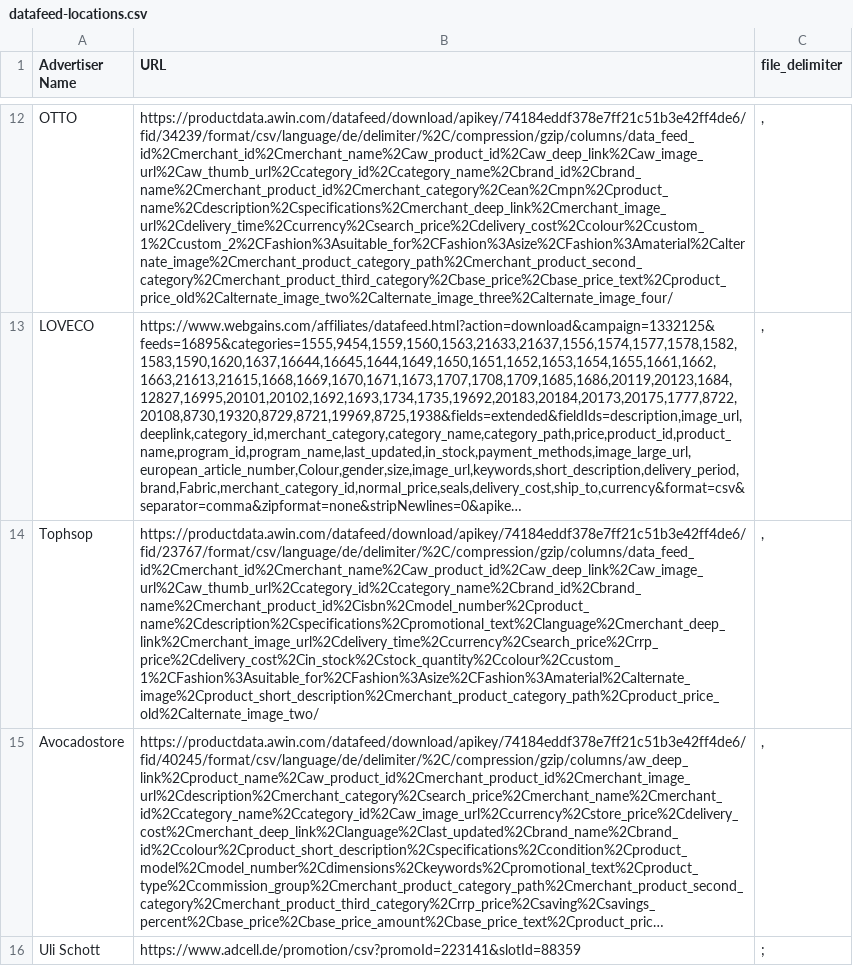
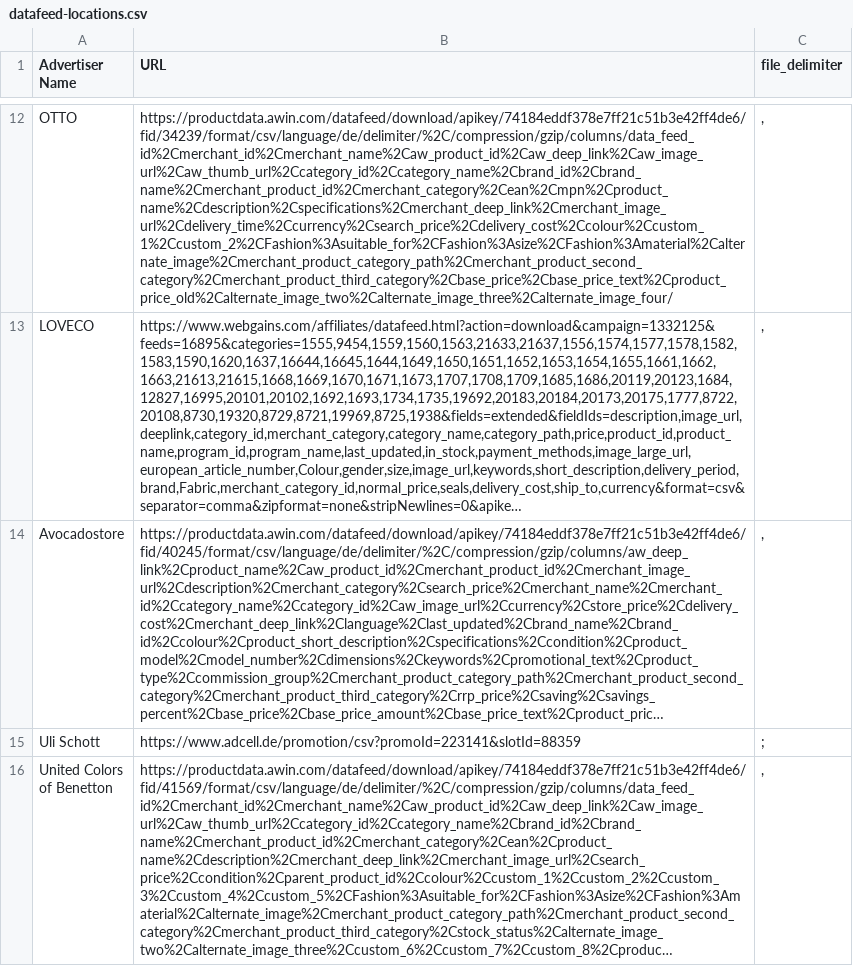
Before and after one commit to thegraphn/you_conscious, a CSV file: data_processing/utils/data_dependencies/datafeed-locations.csv, drawn as a sheet; only a part is shown, gaps mark what is left out; the shorter side is filled out with more unchanged rows; long unchanged cells end in …; the diff names each change by its address in the sheet, - before the commit and + after, or states it on an @@ line.

Commit message:
removed topshop - filing for bancrupcy

```diff
--- a/data_processing/utils/data_dependencies/datafeed-locations.csv
+++ b/data_processing/utils/data_dependencies/datafeed-locations.csv
-row 14: Tophsop | https://productdata.awin.com/datafeed/download/apikey/74184eddf378e7ff21c51b3e42ff4de6/fid/23767/format/csv/language/de/delimiter/%2C/compression/gzip/columns/data_feed_id%2Cmerchant_id%2Cmerchant_name%2Caw_product_id%2Caw_deep_link%2Caw_image_url%2Caw_thumb_url%2Ccategory_id%2Ccategory_name%2Cbrand_id%2Cbrand_name%2Cmerchant_product_id%2Cisbn%2Cmodel_number%2Cproduct_name%2Cdescription%2Cspecifications%2Cpromotional_text%2Clanguage%2Cmerchant_deep_link%2Cmerchant_image_url%2Cdelivery_time%2Ccurrency%2Csearch_price%2Crrp_price%2Cdelivery_cost%2Cin_stock%2Cstock_quantity%2Ccolour%2Ccustom_1%2CFashion%3Asuitable_for%2CFashion%3Asize%2CFashion%3Amaterial%2Calternate_image%2Cproduct_short_description%2Cmerchant_product_category_path%2Cproduct_price_old%2Calternate_image_two/ | ,
```
